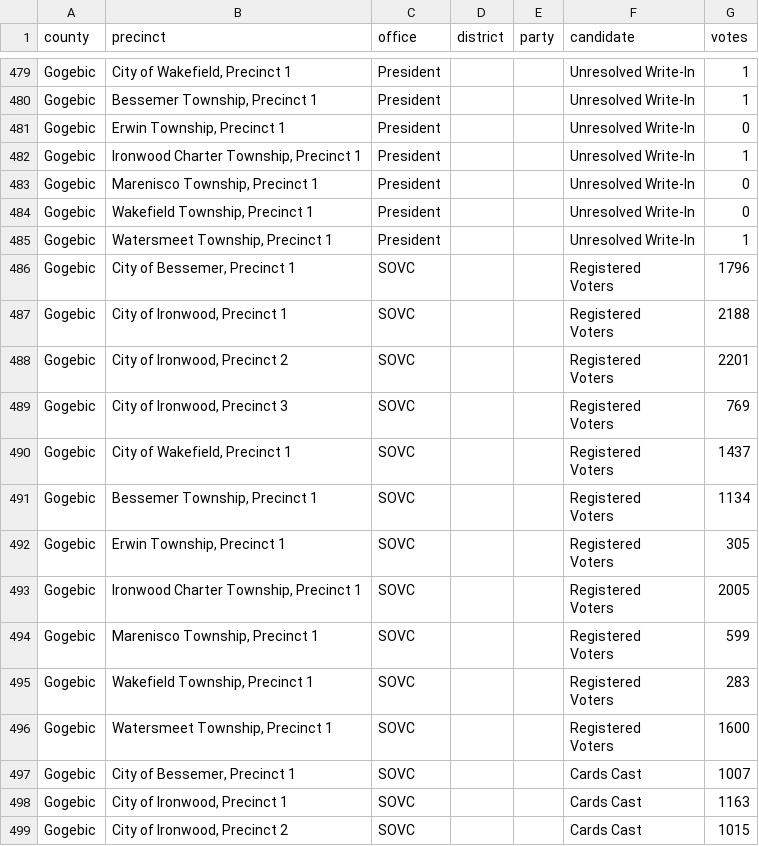
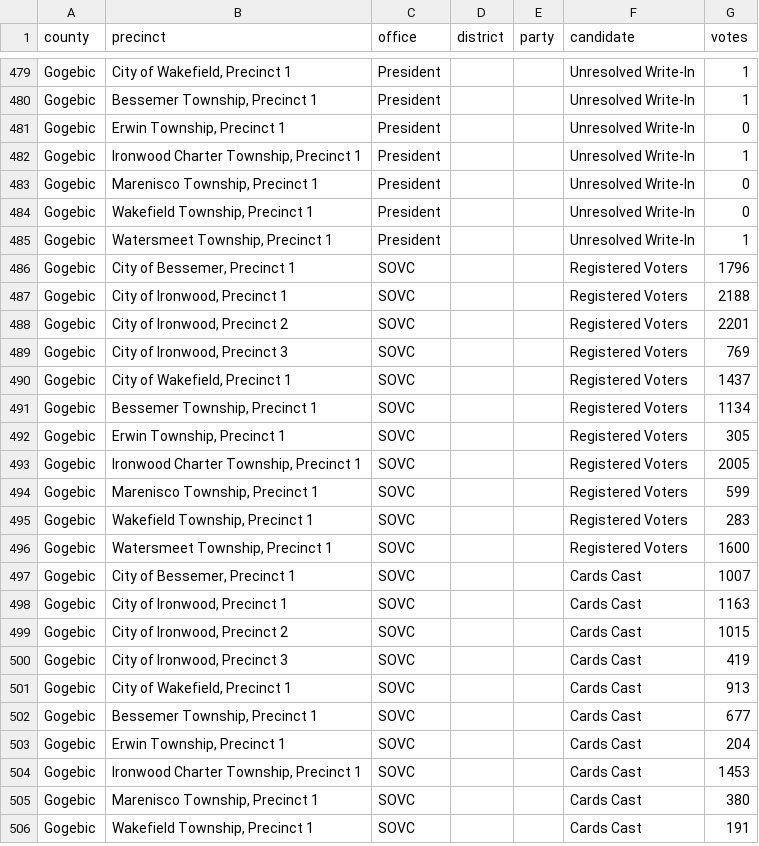
Before and after one commit to openelections/openelections-data-mi, a CSV file: 2020/counties/20201103__mi__general__gogebic__precinct.csv, drawn as a sheet; only a part is shown, gaps mark what is left out; the shorter side is filled out with more unchanged rows.

Commit message:
Remove linebreaks in the middle of entries.

```diff
--- a/2020/counties/20201103__mi__general__gogebic__precinct.csv
+++ b/2020/counties/20201103__mi__general__gogebic__precinct.csv
@@ -485,24 +485,13 @@ Gogebic,"Wakefield Township, Precinct 1",President,,,Unresolved Write-In,0
 Gogebic,"Watersmeet Township, Precinct 1",President,,,Unresolved Write-In,1
-Gogebic,"City of Bessemer, Precinct 1",SOVC,,,"Registered
-Voters",1796
-Gogebic,"City of Ironwood, Precinct 1",SOVC,,,"Registered
-Voters",2188
-Gogebic,"City of Ironwood, Precinct 2",SOVC,,,"Registered
-Voters",2201
-Gogebic,"City of Ironwood, Precinct 3",SOVC,,,"Registered
-Voters",769
-Gogebic,"City of Wakefield, Precinct 1",SOVC,,,"Registered
-Voters",1437
-Gogebic,"Bessemer Township, Precinct 1",SOVC,,,"Registered
-Voters",1134
-Gogebic,"Erwin Township, Precinct 1",SOVC,,,"Registered
-Voters",305
-Gogebic,"Ironwood Charter Township, Precinct 1",SOVC,,,"Registered
-Voters",2005
-Gogebic,"Marenisco Township, Precinct 1",SOVC,,,"Registered
-Voters",599
-Gogebic,"Wakefield Township, Precinct 1",SOVC,,,"Registered
-Voters",283
-Gogebic,"Watersmeet Township, Precinct 1",SOVC,,,"Registered
-Voters",1600
+Gogebic,"City of Bessemer, Precinct 1",SOVC,,,Registered Voters,1796
+Gogebic,"City of Ironwood, Precinct 1",SOVC,,,Registered Voters,2188
+Gogebic,"City of Ironwood, Precinct 2",SOVC,,,Registered Voters,2201
+Gogebic,"City of Ironwood, Precinct 3",SOVC,,,Registered Voters,769
+Gogebic,"City of Wakefield, Precinct 1",SOVC,,,Registered Voters,1437
+Gogebic,"Bessemer Township, Precinct 1",SOVC,,,Registered Voters,1134
+Gogebic,"Erwin Township, Precinct 1",SOVC,,,Registered Voters,305
+Gogebic,"Ironwood Charter Township, Precinct 1",SOVC,,,Registered Voters,2005
+Gogebic,"Marenisco Township, Precinct 1",SOVC,,,Registered Voters,599
+Gogebic,"Wakefield Township, Precinct 1",SOVC,,,Registered Voters,283
+Gogebic,"Watersmeet Township, Precinct 1",SOVC,,,Registered Voters,1600
 Gogebic,"City of Bessemer, Precinct 1",SOVC,,,Cards Cast,1007
```
Also changed, not shown: 2020/counties/20200310__mi__primary__president__chippewa__precinct.csv, 2020/counties/20201103__mi__general__allegan__precinct.csv.
